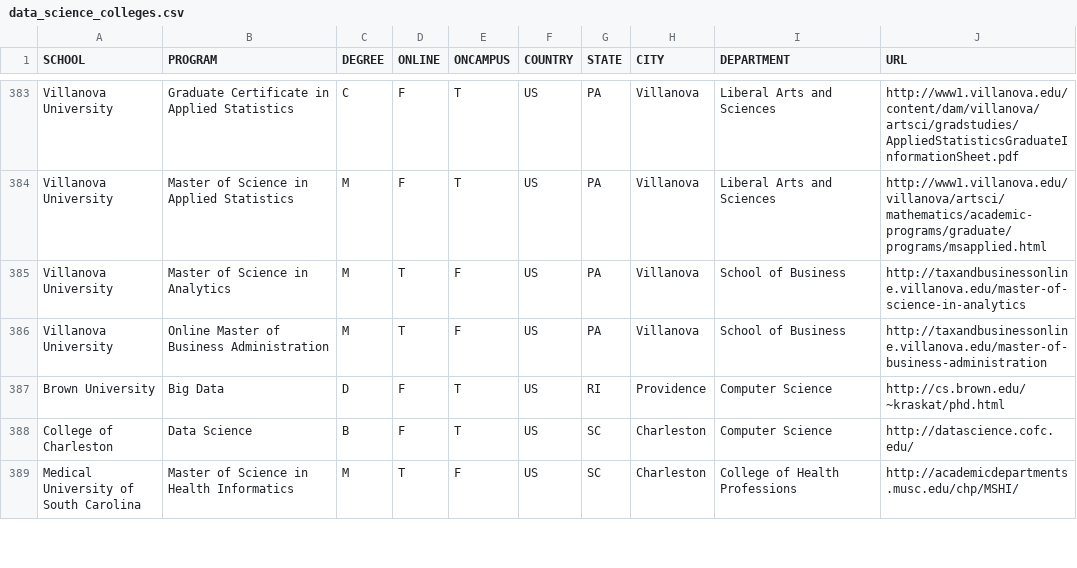
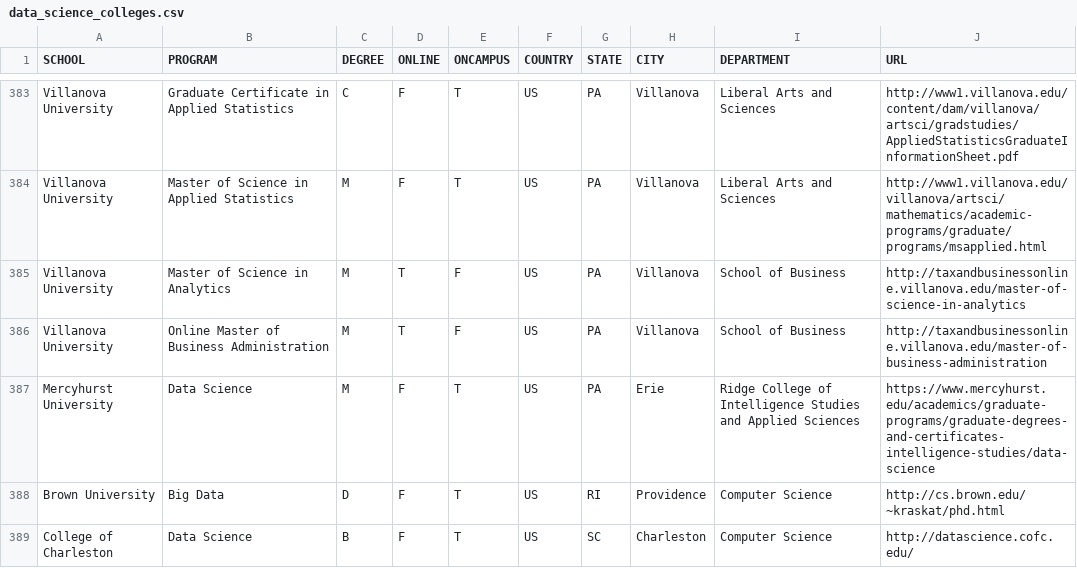
Before and after one commit to ryanswanstrom/awesome-datascience-colleges, a CSV file: data_science_colleges.csv, drawn as a sheet; only a part is shown, gaps mark what is left out; the shorter side is filled out with more unchanged rows.

Commit message:
Update data_science_colleges.csv

```diff
--- a/data_science_colleges.csv
+++ b/data_science_colleges.csv
@@ -386,2 +386,3 @@ Villanova University,Master of Science in Analytics,M,T,F,US,PA,Villanova,School
 Villanova University,Online Master of Business Administration,M,T,F,US,PA,Villanova,School of Business,http://taxandbusinessonline.villanova.edu/master-of-business-administration
+Mercyhurst University,Data Science,M,F,T,US,PA,Erie,Ridge College of Intelligence Studies and Applied Sciences,https://www.mercyhurst.edu/academics/graduate-programs/graduate-degrees-and-certificates-intelligence-studies/data-science
 Brown University,Big Data,D,F,T,US,RI,Providence,Computer Science,http://cs.brown.edu/~kraskat/phd.html
```
